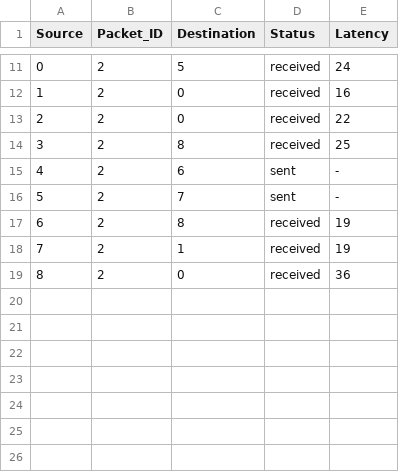
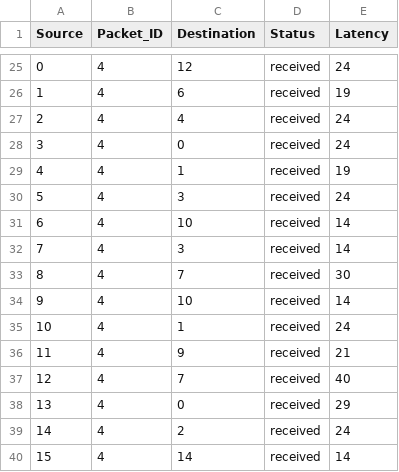
Before and after one commit to MRLMRML/NoC-simulator, a CSV file: NoC/Data/TrafficData.csv, drawn as a sheet; only a part is shown, gaps mark what is left out; the diff covers the shown part only.

```diff
--- a/NoC/Data/TrafficData.csv
+++ b/NoC/Data/TrafficData.csv
@@ -11,9 +25,16 @@ Source,Packet_ID,Destination,Status,Latency,
-0,2,5,received,24,
-1,2,0,received,16,
-2,2,0,received,22,
-3,2,8,received,25,
-4,2,6,sent,-,
-5,2,7,sent,-,
-6,2,8,received,19,
-7,2,1,received,19,
-8,2,0,received,36,
+0,4,12,received,24,
+1,4,6,received,19,
+2,4,4,received,24,
+3,4,0,received,24,
+4,4,1,received,19,
+5,4,3,received,24,
+6,4,10,received,14,
+7,4,3,received,14,
+8,4,7,received,30,
+9,4,10,received,14,
+10,4,1,received,24,
+11,4,9,received,21,
+12,4,7,received,40,
+13,4,0,received,29,
+14,4,2,received,24,
+15,4,14,received,14,
```
Also changed, not shown: 15 added rows, 1 removed row and 23 edited cells elsewhere in this file, NoC/Data/PacketRecord.csv, 4 other files.
